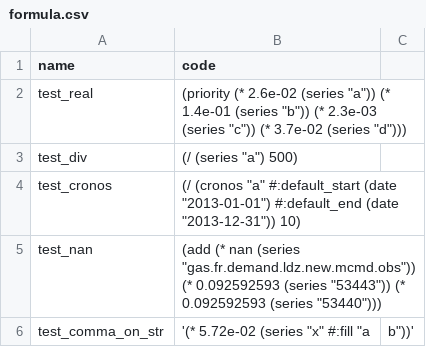
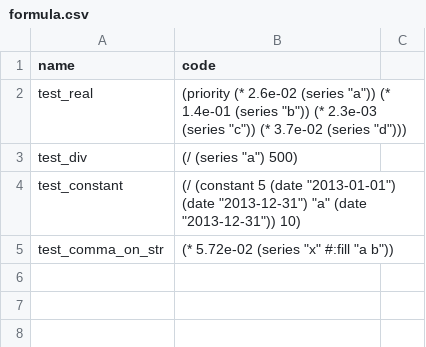
Before and after one commit to pythonianfr/tsview, a CSV file: elm/FormulaParserValidation/formula.csv, drawn as a sheet.

```diff
--- a/elm/FormulaParserValidation/formula.csv
+++ b/elm/FormulaParserValidation/formula.csv
@@ -3,4 +3,3 @@ test_real,(priority (* 2.6e-02 (series "a")) (* 1.4e-01 (series "b")) (* 2.3e-03
 test_div,(/ (series "a") 500)
-test_cronos,(/ (cronos "a" #:default_start (date "2013-01-01") #:default_end (date "2013-12-31")) 10)
-test_nan,(add (* nan (series "gas.fr.demand.ldz.new.mcmd.obs")) (* 0.092592593 (series "53443")) (* 0.092592593 (series "53440")))
-test_comma_on_str,'(* 5.72e-02 (series "x" #:fill "a, b"))'
+test_constant,(/ (constant 5 (date "2013-01-01") (date "2013-12-31") "a" (date "2013-12-31")) 10)
+test_comma_on_str,(* 5.72e-02 (series "x" #:fill "a b"))
```
Also changed, not shown: 6 other files.
